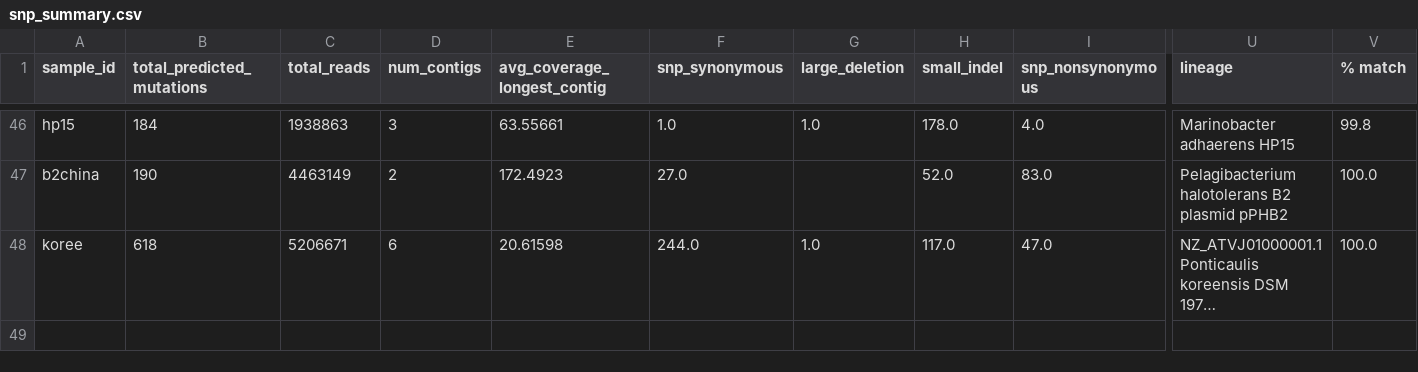
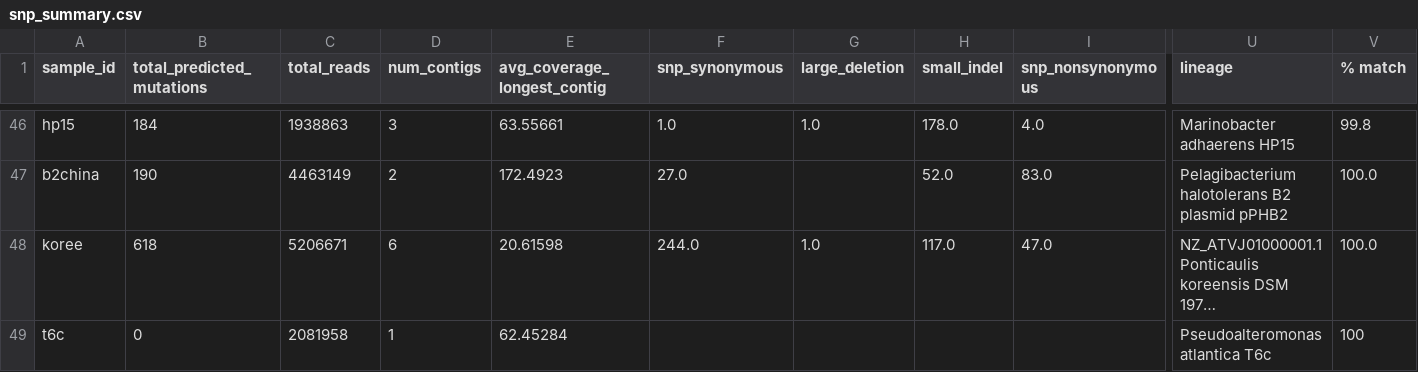
Before and after one commit to segrelab/SNP23, a CSV file: breseq_results/snp_summary.csv, drawn as a sheet; only a part is shown, gaps mark what is left out; long unchanged cells end in …; rows hold the shown columns only; the diff names each change by its address in the sheet, - before the commit and + after, or states it on an @@ line.

Commit message:
Manually  add t6c

```diff
--- a/breseq_results/snp_summary.csv
+++ b/breseq_results/snp_summary.csv
+row 49: t6c | 0 | 2081958 | 1 | 62.45284 |  |  |  |  | Pseudoalteromonas atlantica T6c | 100
```
